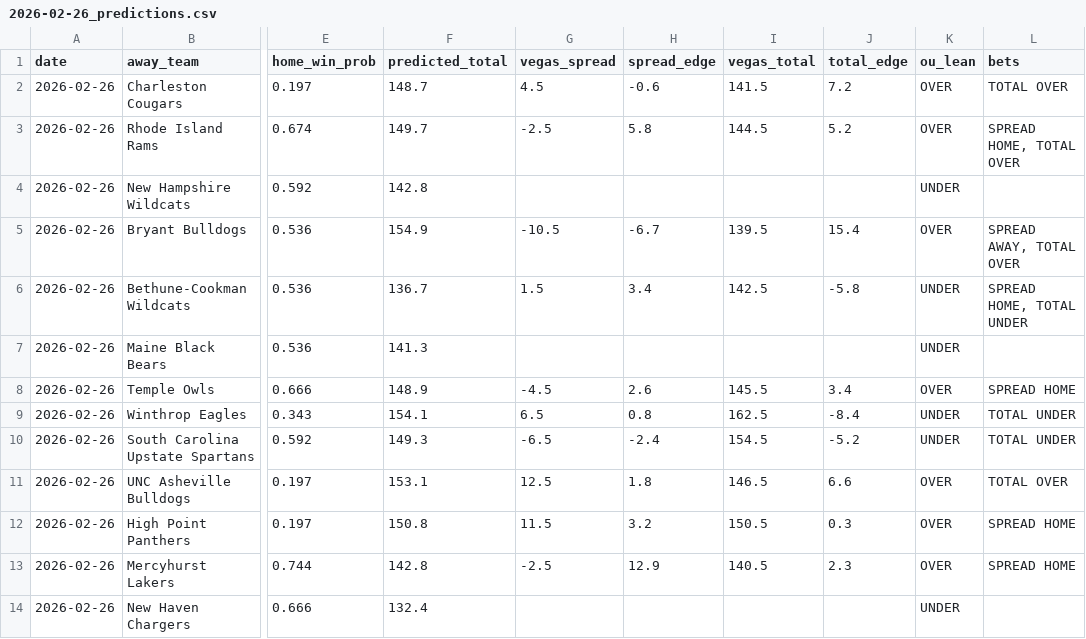
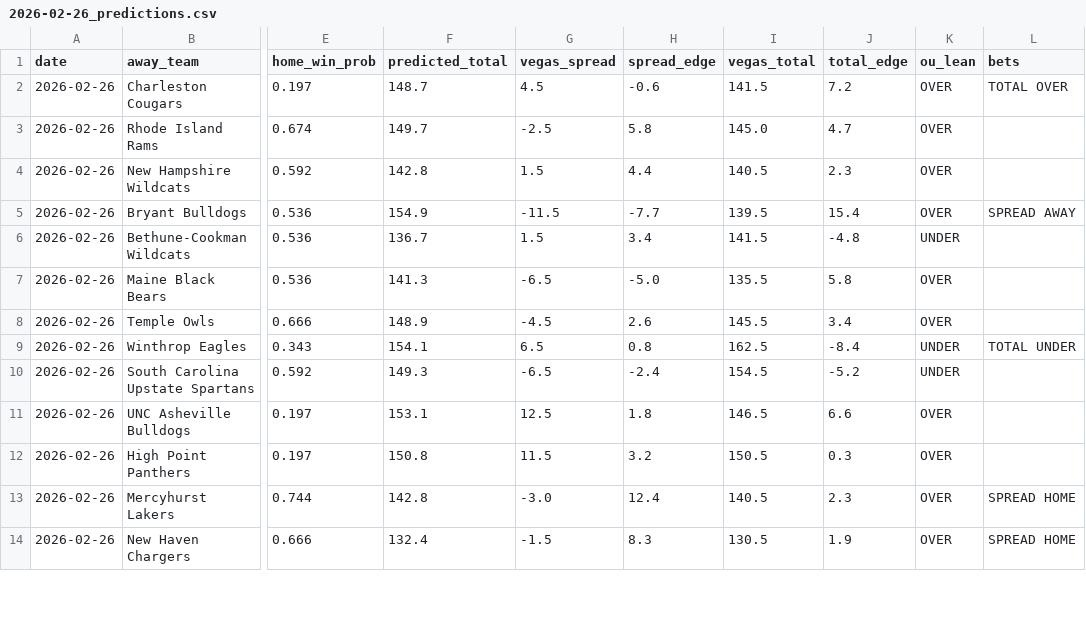
Before and after one commit to hatpat10/ncaab_model, a CSV file: predictions/2026-02-26_predictions.csv, drawn as a sheet; only a part is shown, gaps mark what is left out; the diff covers the shown part only; the diff names each change by its address in the sheet, - before the commit and + after, or states it on an @@ line.

```diff
--- a/predictions/2026-02-26_predictions.csv
+++ b/predictions/2026-02-26_predictions.csv
-I3 (vegas_total): 144.5
+I3 (vegas_total): 145.0
-J3 (total_edge): 5.2
+J3 (total_edge): 4.7
-L3 (bets): SPREAD HOME, TOTAL OVER
+L3 (bets): (empty)
-G4 (vegas_spread): (empty)
+G4 (vegas_spread): 1.5
-H4 (spread_edge): (empty)
+H4 (spread_edge): 4.4
-I4 (vegas_total): (empty)
+I4 (vegas_total): 140.5
-J4 (total_edge): (empty)
+J4 (total_edge): 2.3
-K4 (ou_lean): UNDER
+K4 (ou_lean): OVER
-G5 (vegas_spread): -10.5
+G5 (vegas_spread): -11.5
-H5 (spread_edge): -6.7
+H5 (spread_edge): -7.7
-L5 (bets): SPREAD AWAY, TOTAL OVER
+L5 (bets): SPREAD AWAY
-I6 (vegas_total): 142.5
+I6 (vegas_total): 141.5
-J6 (total_edge): -5.8
+J6 (total_edge): -4.8
-L6 (bets): SPREAD HOME, TOTAL UNDER
+L6 (bets): (empty)
-G7 (vegas_spread): (empty)
+G7 (vegas_spread): -6.5
-H7 (spread_edge): (empty)
+H7 (spread_edge): -5.0
-I7 (vegas_total): (empty)
+I7 (vegas_total): 135.5
-J7 (total_edge): (empty)
+J7 (total_edge): 5.8
-K7 (ou_lean): UNDER
+K7 (ou_lean): OVER
-L8 (bets): SPREAD HOME
+L8 (bets): (empty)
-L10 (bets): TOTAL UNDER
+L10 (bets): (empty)
-L11 (bets): TOTAL OVER
+L11 (bets): (empty)
-L12 (bets): SPREAD HOME
+L12 (bets): (empty)
-G13 (vegas_spread): -2.5
+G13 (vegas_spread): -3.0
-H13 (spread_edge): 12.9
+H13 (spread_edge): 12.4
-G14 (vegas_spread): (empty)
+G14 (vegas_spread): -1.5
-H14 (spread_edge): (empty)
+H14 (spread_edge): 8.3
-I14 (vegas_total): (empty)
+I14 (vegas_total): 130.5
-J14 (total_edge): (empty)
+J14 (total_edge): 1.9
-K14 (ou_lean): UNDER
+K14 (ou_lean): OVER
-L14 (bets): (empty)
+L14 (bets): SPREAD HOME
```
Also changed, not shown: 84 edited cells elsewhere in this file, predictions/2026-02-25_predictions.csv, 10 other files.
